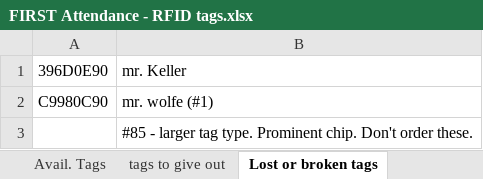
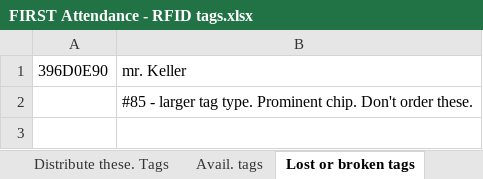
Before and after one commit to Team2590/rfid_reader, an Excel workbook: rfid_reader/data/FIRST Attendance - RFID tags.xlsx, sheet Lost or broken tags, drawn as a sheet; values as stored, in another font and other column widths than the file's, no borders; the diff names each change by its address in the sheet, - before the commit and + after, or states it on an @@ line.

```diff
--- a/rfid_reader/data/FIRST Attendance - RFID tags.xlsx (sheet Lost or broken tags)
+++ b/rfid_reader/data/FIRST Attendance - RFID tags.xlsx (sheet Lost or broken tags)
-sheet tab: Avail. Tags
+sheet tab: Distribute these. Tags
-sheet tab: tags to give out
+sheet tab: Avail. tags
-row 2: C9980C90 | mr. wolfe (#1)
```
Also changed, not shown: sheet 2019Names, sheet Unused hello-goodbye, sheet Distribute these. Tags, sheet Avail. tags, other sheet tabs, 12 other files.
